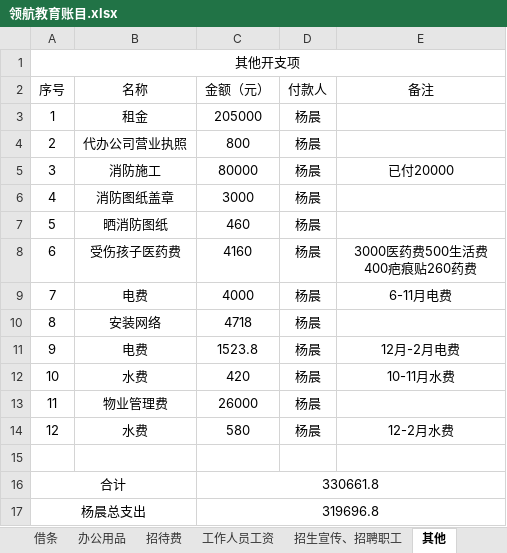
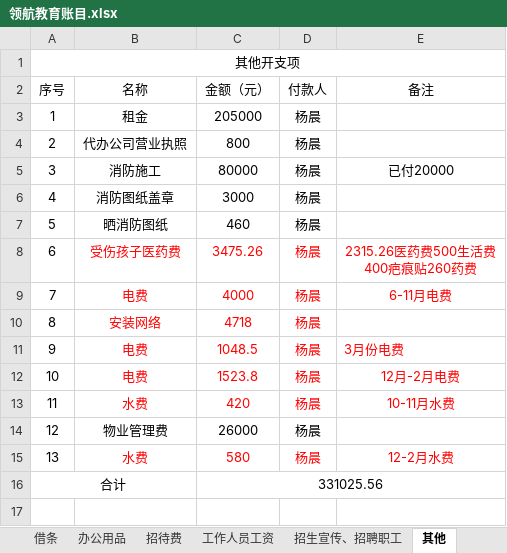
Before and after one commit to SolidFighter/LH_EDU, an Excel workbook: 开支收入/领航教育账目.xlsx, sheet 其他, drawn as a sheet; values as stored, in another font and other column widths than the file's, no borders; removed rows and columns are numbered as before the commit, all else as after; ↵ is a line break in a cell; the diff names each change by its address in the sheet, - before the commit and + after, or states it on an @@ line.

```diff
--- a/开支收入/领航教育账目.xlsx (sheet 其他)
+++ b/开支收入/领航教育账目.xlsx (sheet 其他)
-B8:E9 text colour: black
+B8:E9 text colour: #FF0000
-C8 (金额（元）): 4160
+C8 (金额（元）): 3475.26
-E8 (备注): 3000医药费500生活费 ↵ 400疤痕贴260药费
+E8 (备注): 2315.26医药费500生活费 ↵ 400疤痕贴260药费
-B10:D10 text colour: black
+B10:D10 text colour: #FF0000
+row 11: 9 | 电费 | 1048.5 | 杨晨 | 3月份电费
@@ column A (序号) renumbered between rows 12 and 15 @@
-B12:E13 text colour: black
+B12:E13 text colour: #FF0000
-B15:E15 text colour: black
+B15:E15 text colour: #FF0000
-row 15: (empty)
-C16 (金额（元）): 330661.8
+C16 (金额（元）): 331025.56
-row 17: 杨晨总支出 |  | 319696.8
```
Also changed, not shown: sheet 办公用品, sheet 汇总数据, sheet 工作人员工资, sheet 招生宣传、招聘职工, sheet 装修主要材料, sheet 招待费, 1 more sheet, 开支收入/2016年寒假学生报名册.xlsx.
